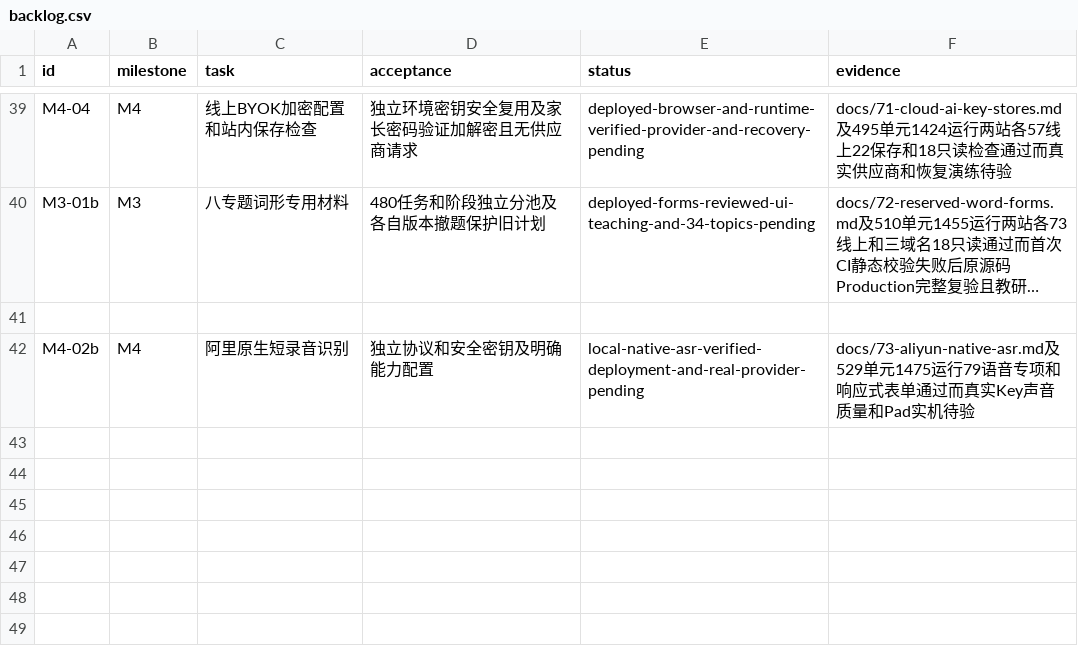
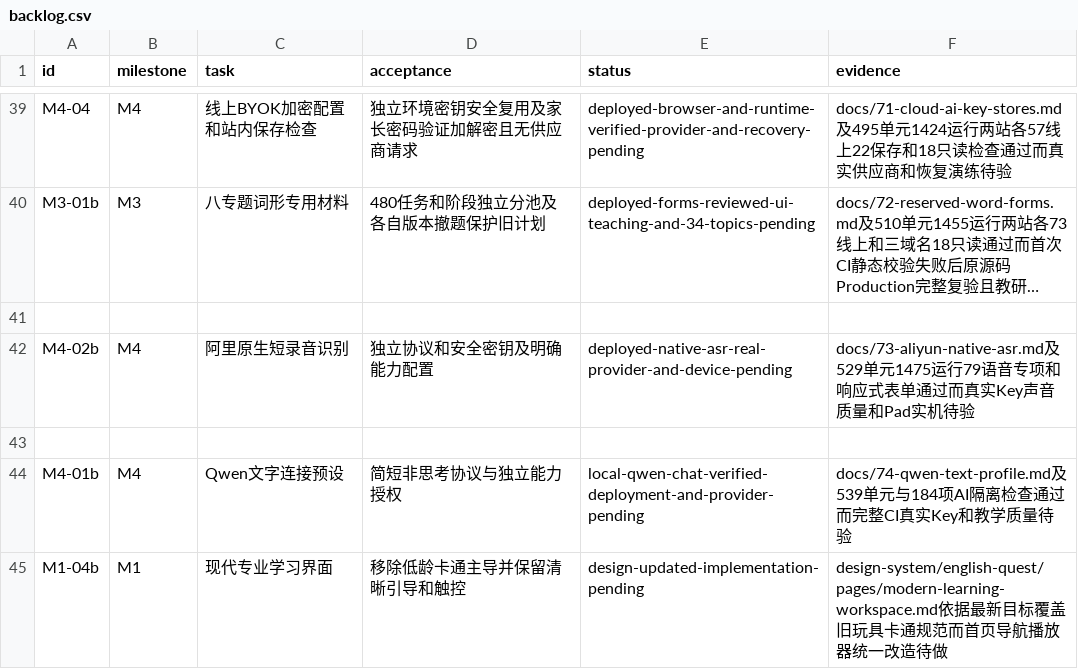
Before and after one commit to windssea/enStudy, a CSV file: docs/development/backlog.csv, drawn as a sheet; only a part is shown, gaps mark what is left out; long unchanged cells end in …; the diff names each change by its address in the sheet, - before the commit and + after, or states it on an @@ line.

Commit message:
feat: add Qwen 3.8 Flash short-response text profile

```diff
--- a/docs/development/backlog.csv
+++ b/docs/development/backlog.csv
-E42 (status): local-native-asr-verified-deployment-and-real-provider-pending
+E42 (status): deployed-native-asr-real-provider-and-device-pending
+row 43: (empty)
+row 44: M4-01b | M4 | Qwen文字连接预设 | 简短非思考协议与独立能力授权 | local-qwen-chat-verified-deployment-and-provider-pending | docs/74-qwen-text-profile.md及539单元与184项AI隔离检查通过而完整CI真实Key和教学质量待验
+row 45: M1-04b | M1 | 现代专业学习界面 | 移除低龄卡通主导并保留清晰引导和触控 | design-updated-implementation-pending | design-system/english-quest/pages/modern-learning-workspace.md依据最新目标覆盖旧玩具卡通规范而首页导航播放器统一改造待做
```
Also changed, not shown: 21 other files.
